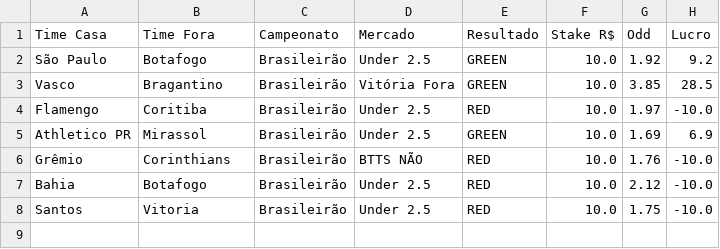
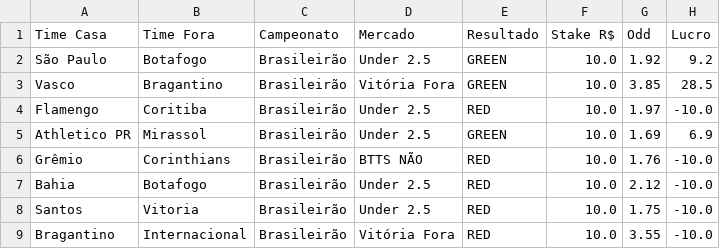
Before and after one commit to Sabonete190/bot-apostas, a CSV file: resultados_apostas.csv, drawn as a sheet.

Commit message:
Atualizando resultados_apostas.csv

```diff
--- a/resultados_apostas.csv
+++ b/resultados_apostas.csv
@@ -8 +8,2 @@ Bahia,Botafogo,Brasileirão,Under 2.5,RED,10.0,2.12,-10.0
 Santos,Vitoria,Brasileirão,Under 2.5,RED,10.0,1.75,-10.0
+Bragantino,Internacional,Brasileirão,Vitória Fora,RED,10.0,3.55,-10.0
```
